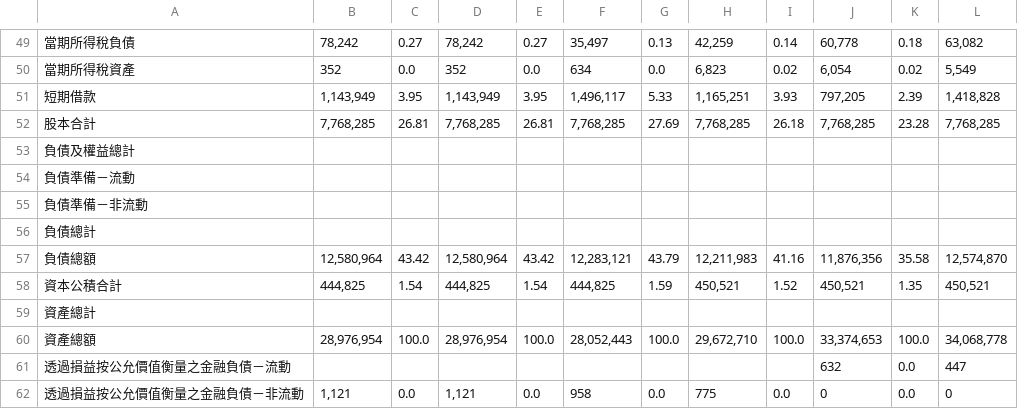
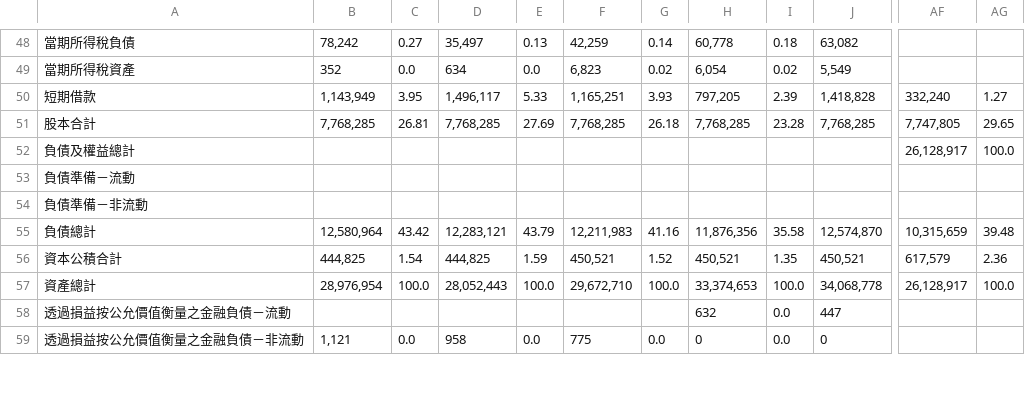
Before and after one commit to AbelNTU/Computation-Final-Project, a CSV file: 水泥/1103/1103(102.1~105.4)3.csv, drawn as a sheet; only a part is shown, gaps mark what is left out; removed rows and columns are numbered as before the commit, all else as after; rows hold the shown columns only; the diff covers the shown part only; the diff names each change by its address in the sheet, - before the commit and + after, or states it on an @@ line.

```diff
--- a/水泥/1103/1103(102.1~105.4)3.csv
+++ b/水泥/1103/1103(102.1~105.4)3.csv
-column D, rows 49-52: 78,242 | 352 | 1,143,949 | 7,768,285; row 58: 444,825; row 62: 1,121
-column E, rows 49-52: 0.27 | 0.0 | 3.95 | 26.81; row 58: 1.54; row 62: 0.0
+column AF, rows 50-57: 332,240 | 7,747,805 | 26,128,917 |  |  | 10,315,659 | 617,579 | 26,128,917
+column AG, rows 50-57: 1.27 | 29.65 | 100.0 |  |  | 39.48 | 2.36 | 100.0
-B55: (empty)
+B55: 12,580,964
-C55: (empty)
+C55: 43.42
-D55: (empty)
+D55: 12,283,121
-E55: (empty)
+E55: 43.79
-F55: (empty)
+F55: 12,211,983
-G55: (empty)
+G55: 41.16
-H55: (empty)
+H55: 11,876,356
-I55: (empty)
+I55: 35.58
-J55: (empty)
+J55: 12,574,870
-row 57: 負債總額 | 12,580,964 | 43.42 | 12,580,964 | 43.42 | 12,283,121 | 43.79 | 12,211,983 | 41.16 | 11,876,356 | 35.58 | 12,574,870
-B57: (empty)
+B57: 28,976,954
-C57: (empty)
+C57: 100.0
-D57: (empty)
+D57: 28,052,443
-E57: (empty)
+E57: 100.0
-F57: (empty)
+F57: 29,672,710
-G57: (empty)
+G57: 100.0
-H57: (empty)
+H57: 33,374,653
-I57: (empty)
+I57: 100.0
-J57: (empty)
+J57: 34,068,778
-row 60: 資產總額 | 28,976,954 | 100.0 | 28,976,954 | 100.0 | 28,052,443 | 100.0 | 29,672,710 | 100.0 | 33,374,653 | 100.0 | 34,068,778
```
Also changed, not shown: 1 added row, 2 removed rows and 30 edited cells elsewhere in this file, 水泥/1102/1102(102.1~105.4)4.csv, 水泥/1102/1102(102.1~105.4)5.csv, 22 other files.
